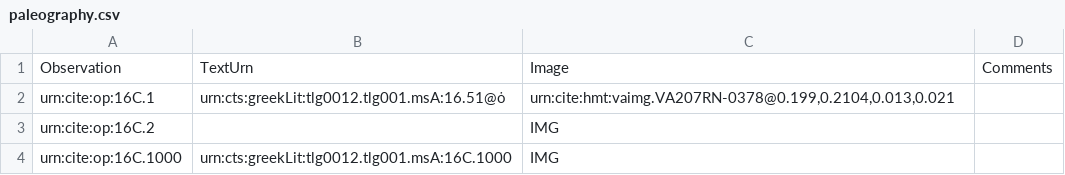
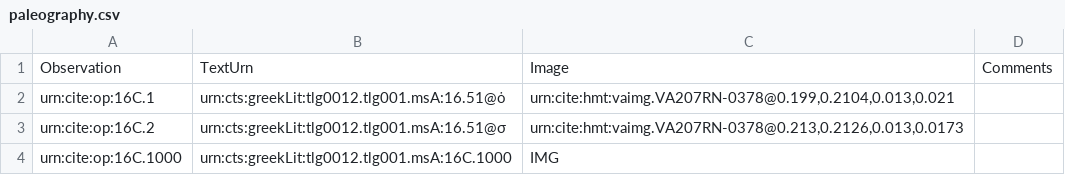
Before and after one commit to hmteditors/furman, a CSV file: TeamC/collections/paleography.csv, drawn as a sheet.

Commit message:
Update paleography.csv

```diff
--- a/TeamC/collections/paleography.csv
+++ b/TeamC/collections/paleography.csv
@@ -2,3 +2,3 @@ Observation,TextUrn,Image,Comments
 urn:cite:op:16C.1,urn:cts:greekLit:tlg0012.tlg001.msA:16.51@ὁ,"urn:cite:hmt:vaimg.VA207RN-0378@0.199,0.2104,0.013,0.021",
-urn:cite:op:16C.2,,"IMG",
+urn:cite:op:16C.2,urn:cts:greekLit:tlg0012.tlg001.msA:16.51@σ,"urn:cite:hmt:vaimg.VA207RN-0378@0.213,0.2126,0.013,0.0173",
 urn:cite:op:16C.1000, urn:cts:greekLit:tlg0012.tlg001.msA:16C.1000,"IMG",
```
